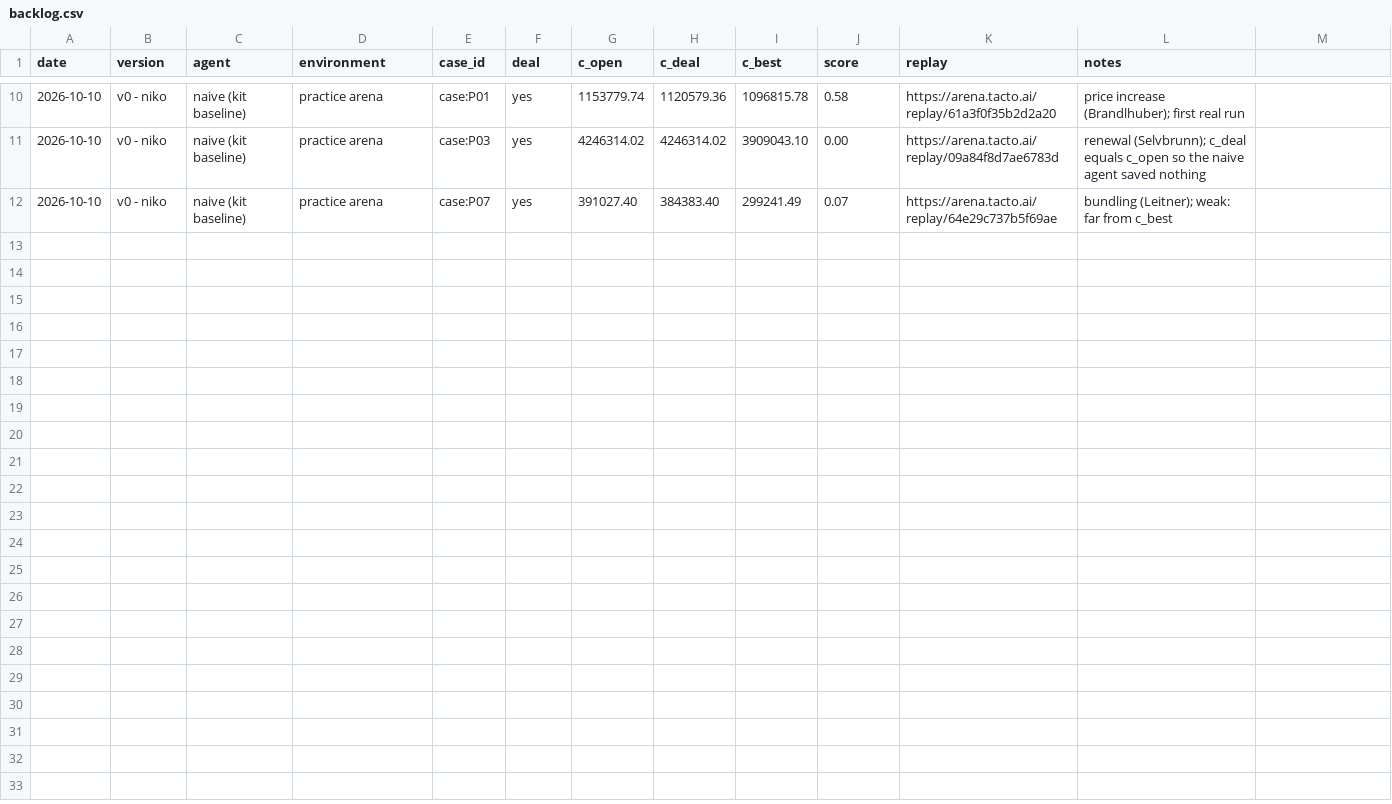
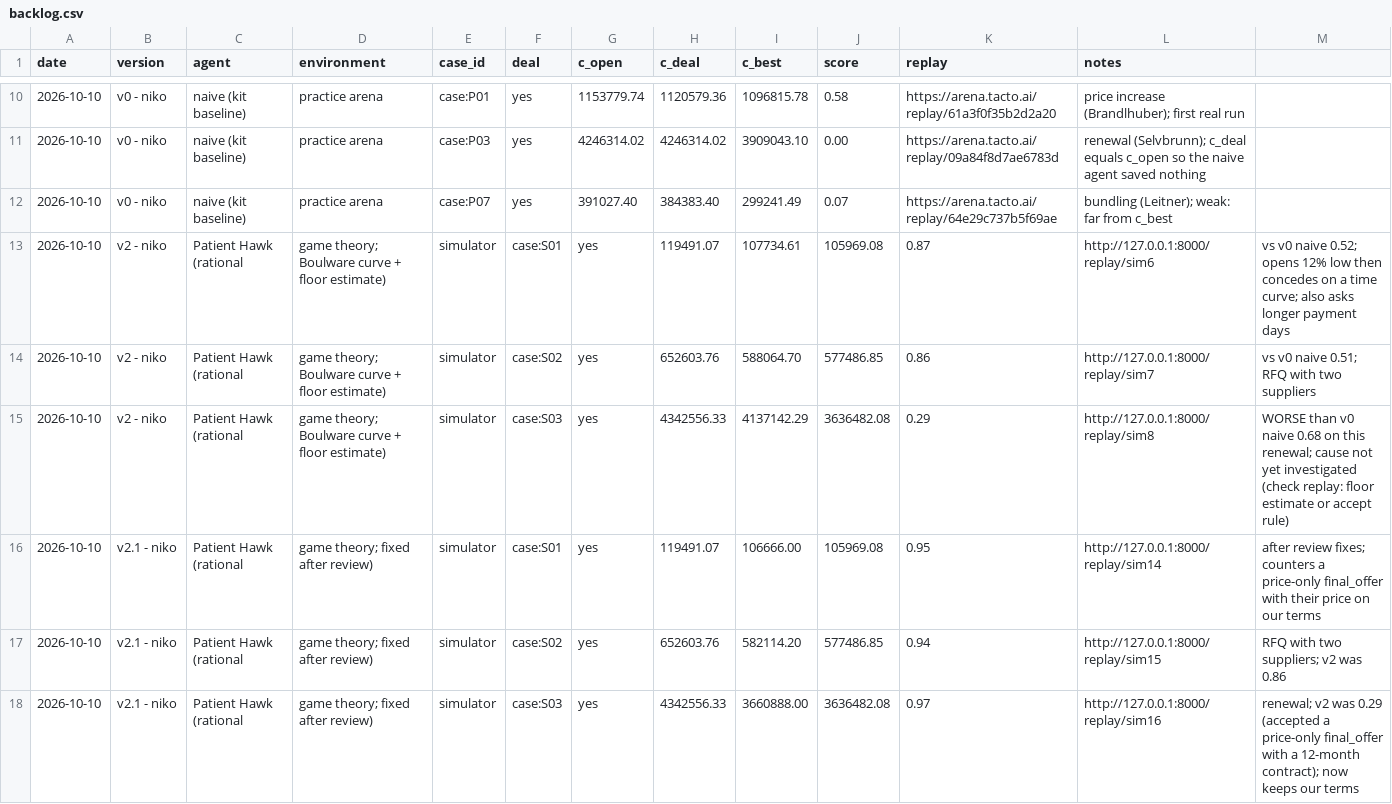
Before and after one commit to aldfjla/MUCHackatonFinal, a CSV file: backlog.csv, drawn as a sheet; only a part is shown, gaps mark what is left out; the diff names each change by its address in the sheet, - before the commit and + after, or states it on an @@ line.

```diff
--- a/backlog.csv
+++ b/backlog.csv
+row 13: 2026-10-10 | v2 - niko | Patient Hawk (rational | game theory; Boulware curve + floor estimate) | simulator | case:S01 | yes | 119491.07 | 107734.61 | 105969.08 | 0.87 | http://127.0.0.1:8000/replay/sim6 | vs v0 naive 0.52; opens 12% low then concedes on a time curve; also asks longer payment days
+row 14: 2026-10-10 | v2 - niko | Patient Hawk (rational | game theory; Boulware curve + floor estimate) | simulator | case:S02 | yes | 652603.76 | 588064.70 | 577486.85 | 0.86 | http://127.0.0.1:8000/replay/sim7 | vs v0 naive 0.51; RFQ with two suppliers
+row 15: 2026-10-10 | v2 - niko | Patient Hawk (rational | game theory; Boulware curve + floor estimate) | simulator | case:S03 | yes | 4342556.33 | 4137142.29 | 3636482.08 | 0.29 | http://127.0.0.1:8000/replay/sim8 | WORSE than v0 naive 0.68 on this renewal; cause not yet investigated (check replay: floor estimate or accept rule)
+row 16: 2026-10-10 | v2.1 - niko | Patient Hawk (rational | game theory; fixed after review) | simulator | case:S01 | yes | 119491.07 | 106666.00 | 105969.08 | 0.95 | http://127.0.0.1:8000/replay/sim14 | after review fixes; counters a price-only final_offer with their price on our terms
+row 17: 2026-10-10 | v2.1 - niko | Patient Hawk (rational | game theory; fixed after review) | simulator | case:S02 | yes | 652603.76 | 582114.20 | 577486.85 | 0.94 | http://127.0.0.1:8000/replay/sim15 | RFQ with two suppliers; v2 was 0.86
+row 18: 2026-10-10 | v2.1 - niko | Patient Hawk (rational | game theory; fixed after review) | simulator | case:S03 | yes | 4342556.33 | 3660888.00 | 3636482.08 | 0.97 | http://127.0.0.1:8000/replay/sim16 | renewal; v2 was 0.29 (accepted a price-only final_offer with a 12-month contract); now keeps our terms
```
Also changed, not shown: 4 other files.
